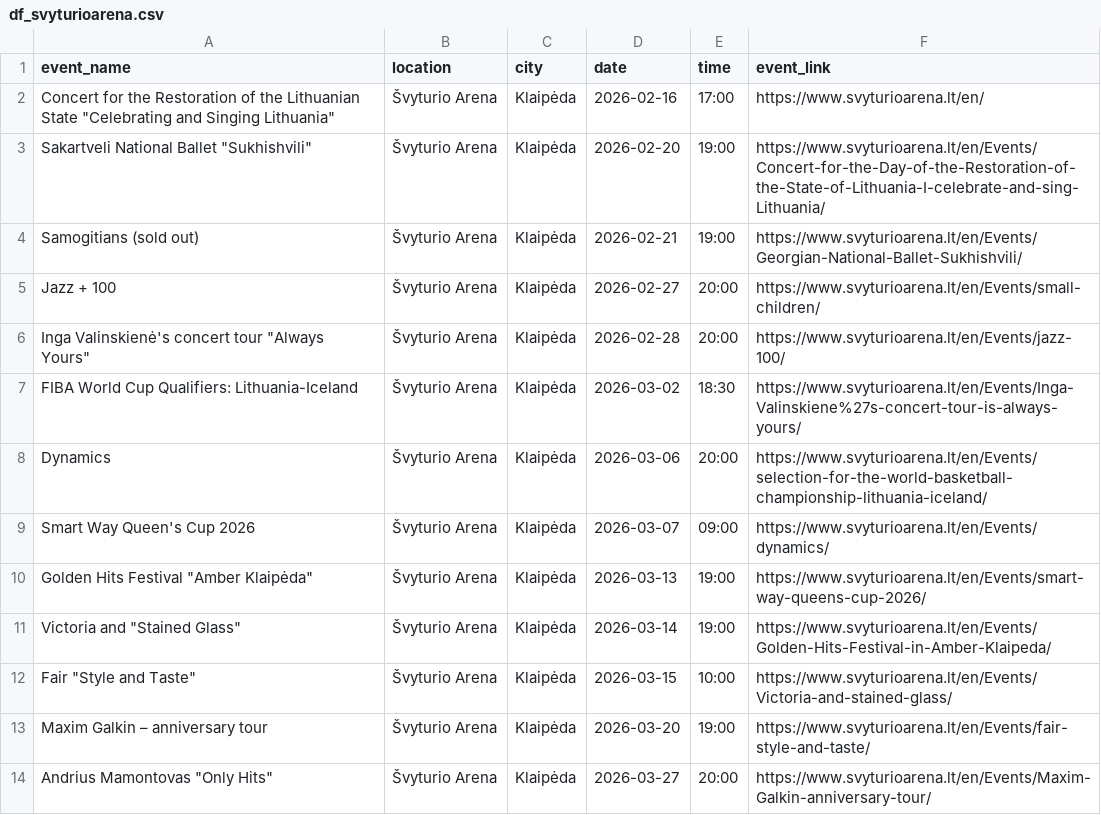
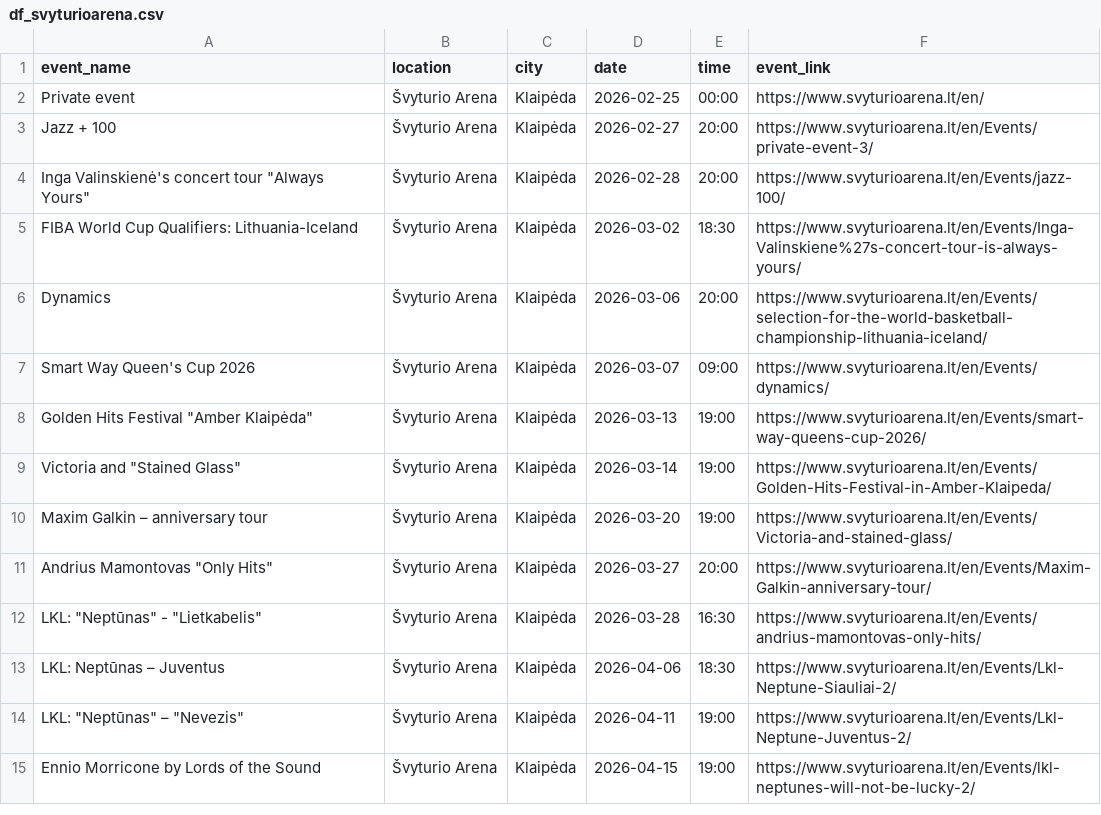
Before and after one commit to gabija-dimsaite/event_scraper, a CSV file: output/df_svyturioarena.csv, drawn as a sheet; only a part is shown; the shorter side is filled out with more unchanged rows.

```diff
--- a/output/df_svyturioarena.csv
+++ b/output/df_svyturioarena.csv
@@ -1,6 +1,4 @@
 event_name,location,city,date,time,event_link
-"Concert for the Restoration of the Lithuanian State ""Celebrating and Singing Lithuania""",Švyturio Arena,Klaipėda,2026-02-16,17:00,https://www.svyturioarena.lt/en/
-"Sakartveli National Ballet ""Sukhishvili""",Švyturio Arena,Klaipėda,2026-02-20,19:00,https://www.svyturioarena.lt/en/Events/Concert-for-the-Day-of-the-Restoration-of-the-State-of-Lithuania-I-celebrate-and-sing-Lithuania/
-Samogitians (sold out),Švyturio Arena,Klaipėda,2026-02-21,19:00,https://www.svyturioarena.lt/en/Events/Georgian-National-Ballet-Sukhishvili/
-Jazz + 100,Švyturio Arena,Klaipėda,2026-02-27,20:00,https://www.svyturioarena.lt/en/Events/small-children/
+Private event,Švyturio Arena,Klaipėda,2026-02-25,00:00,https://www.svyturioarena.lt/en/
+Jazz + 100,Švyturio Arena,Klaipėda,2026-02-27,20:00,https://www.svyturioarena.lt/en/Events/private-event-3/
 "Inga Valinskienė's concert tour ""Always Yours""",Švyturio Arena,Klaipėda,2026-02-28,20:00,https://www.svyturioarena.lt/en/Events/jazz-100/
@@ -11,4 +9,3 @@ Smart Way Queen's Cup 2026,Švyturio Arena,Klaipėda,2026-03-07,09:00,https://ww
 "Victoria and ""Stained Glass""",Švyturio Arena,Klaipėda,2026-03-14,19:00,https://www.svyturioarena.lt/en/Events/Golden-Hits-Festival-in-Amber-Klaipeda/
-"Fair ""Style and Taste""",Švyturio Arena,Klaipėda,2026-03-15,10:00,https://www.svyturioarena.lt/en/Events/Victoria-and-stained-glass/
-Maxim Galkin – anniversary tour,Švyturio Arena,Klaipėda,2026-03-20,19:00,https://www.svyturioarena.lt/en/Events/fair-style-and-taste/
+Maxim Galkin – anniversary tour,Švyturio Arena,Klaipėda,2026-03-20,19:00,https://www.svyturioarena.lt/en/Events/Victoria-and-stained-glass/
 "Andrius Mamontovas ""Only Hits""",Švyturio Arena,Klaipėda,2026-03-27,20:00,https://www.svyturioarena.lt/en/Events/Maxim-Galkin-anniversary-tour/
```
Also changed, not shown: output/df_bilietai_lt.csv, output/df_compensa.csv, 5 other files.
